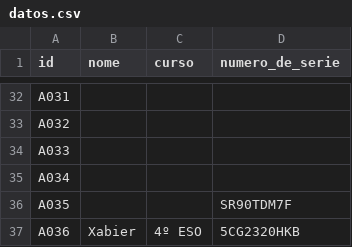
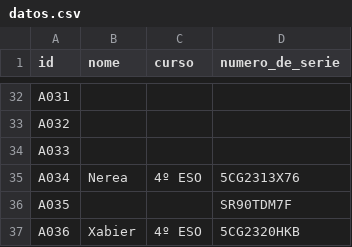
Before and after one commit to iesmarcocamballon/edixgal, a CSV file: datos.csv, drawn as a sheet; only a part is shown, gaps mark what is left out.

Commit message:
Actualizado A34

```diff
--- a/datos.csv
+++ b/datos.csv
@@ -34,3 +34,3 @@ A032,,,
 A033,,,
-A034,,,
+A034,Nerea,4º ESO,5CG2313X76
 A035,,,SR90TDM7F
```
